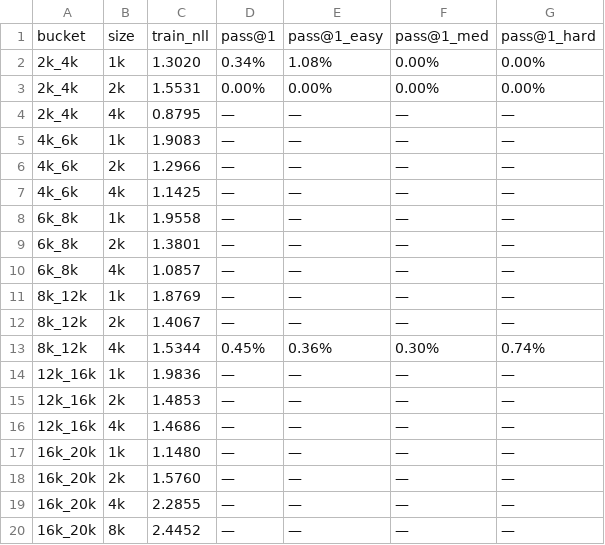
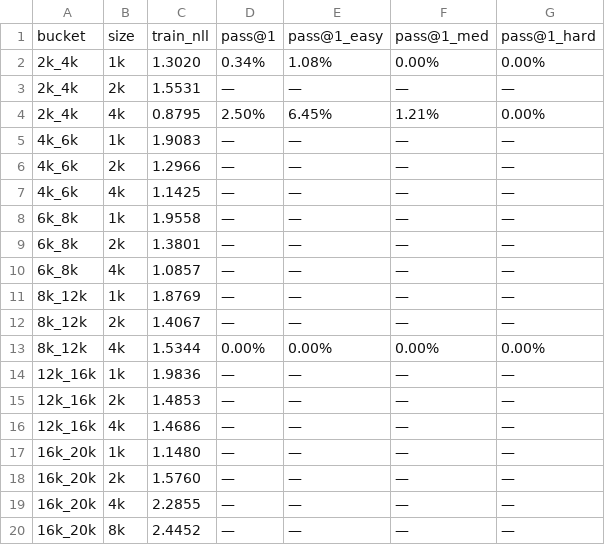
Before and after one commit to XinghanLi66/coding-difficulty-exp, a TSV file: results/1.5B_results.tsv, drawn as a sheet.

```diff
--- a/results/1.5B_results.tsv
+++ b/results/1.5B_results.tsv
@@ -2,4 +2,4 @@ bucket	size	train_nll	pass@1	pass@1_easy	pass@1_med	pass@1_hard
 2k_4k	1k	1.3020	0.34%	1.08%	0.00%	0.00%
-2k_4k	2k	1.5531	0.00%	0.00%	0.00%	0.00%
-2k_4k	4k	0.8795	—	—	—	—
+2k_4k	2k	1.5531	—	—	—	—
+2k_4k	4k	0.8795	2.50%	6.45%	1.21%	0.00%
 4k_6k	1k	1.9083	—	—	—	—
@@ -12,3 +12,3 @@ bucket	size	train_nll	pass@1	pass@1_easy	pass@1_med	pass@1_hard
 8k_12k	2k	1.4067	—	—	—	—
-8k_12k	4k	1.5344	0.45%	0.36%	0.30%	0.74%
+8k_12k	4k	1.5344	0.00%	0.00%	0.00%	0.00%
 12k_16k	1k	1.9836	—	—	—	—
```
Also changed, not shown: 7 other files.
